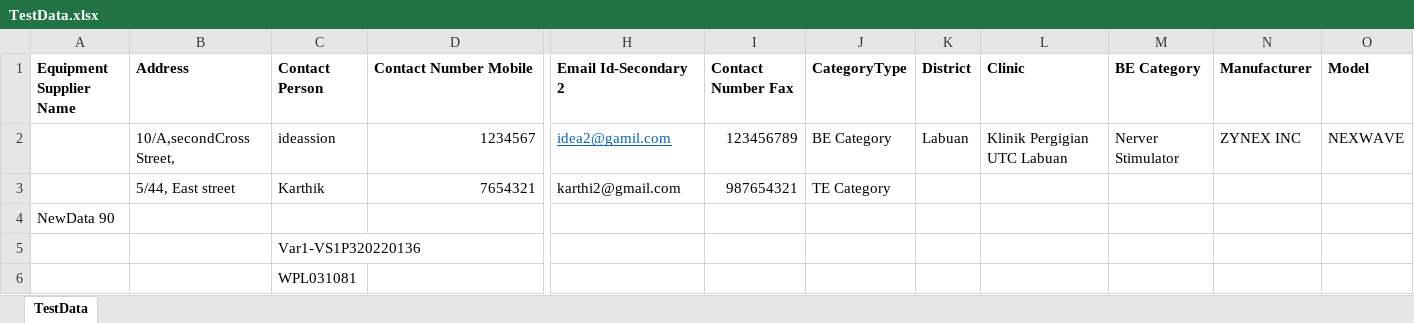
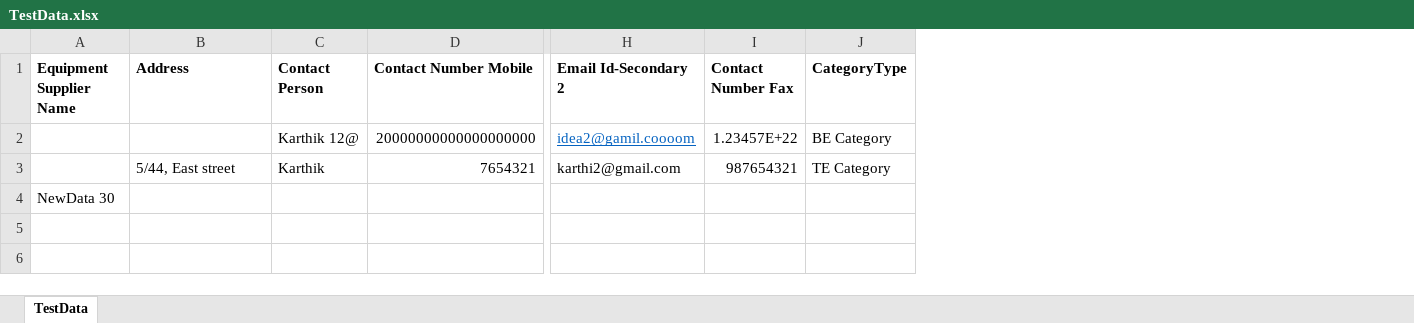
Before and after one commit to karthikrsd14/Qubes, an Excel workbook: src/main/resources/Inputdata/TestData.xlsx, sheet TestData, drawn as a sheet; only a part is shown, gaps mark what is left out; values as stored, in another font and other column widths than the file's, no borders; removed rows and columns are numbered as before the commit, all else as after; rows hold the shown columns only; the diff names each change by its address in the sheet, - before the commit and + after, or states it on an @@ line.

```diff
--- a/src/main/resources/Inputdata/TestData.xlsx (sheet TestData)
+++ b/src/main/resources/Inputdata/TestData.xlsx (sheet TestData)
-column K (District), empty
-column L (Clinic), empty
-column M (BE Category), empty
-column N (Manufacturer), empty
-column O (Model), empty
-row 2:  | 10/A,secondCross Street, | ideassion | 1234567 | idea2@gamil.com | 123456789 | BE Category | Labuan | Klinik Pergigian UTC Labuan | Nerver Stimulator | ZYNEX INC | NEXWAVE
+row 2:  |  | Karthik 12@ | 20000000000000000000 | idea2@gamil.coooom | 1.23457E+22 | BE Category
-A4 (Equipment Supplier Name): NewData 90
+A4 (Equipment Supplier Name): NewData 30
-row 5:  |  | Var1-VS1P320220136
-row 6:  |  | WPL031081
```
Also changed, not shown: 5 other files.
